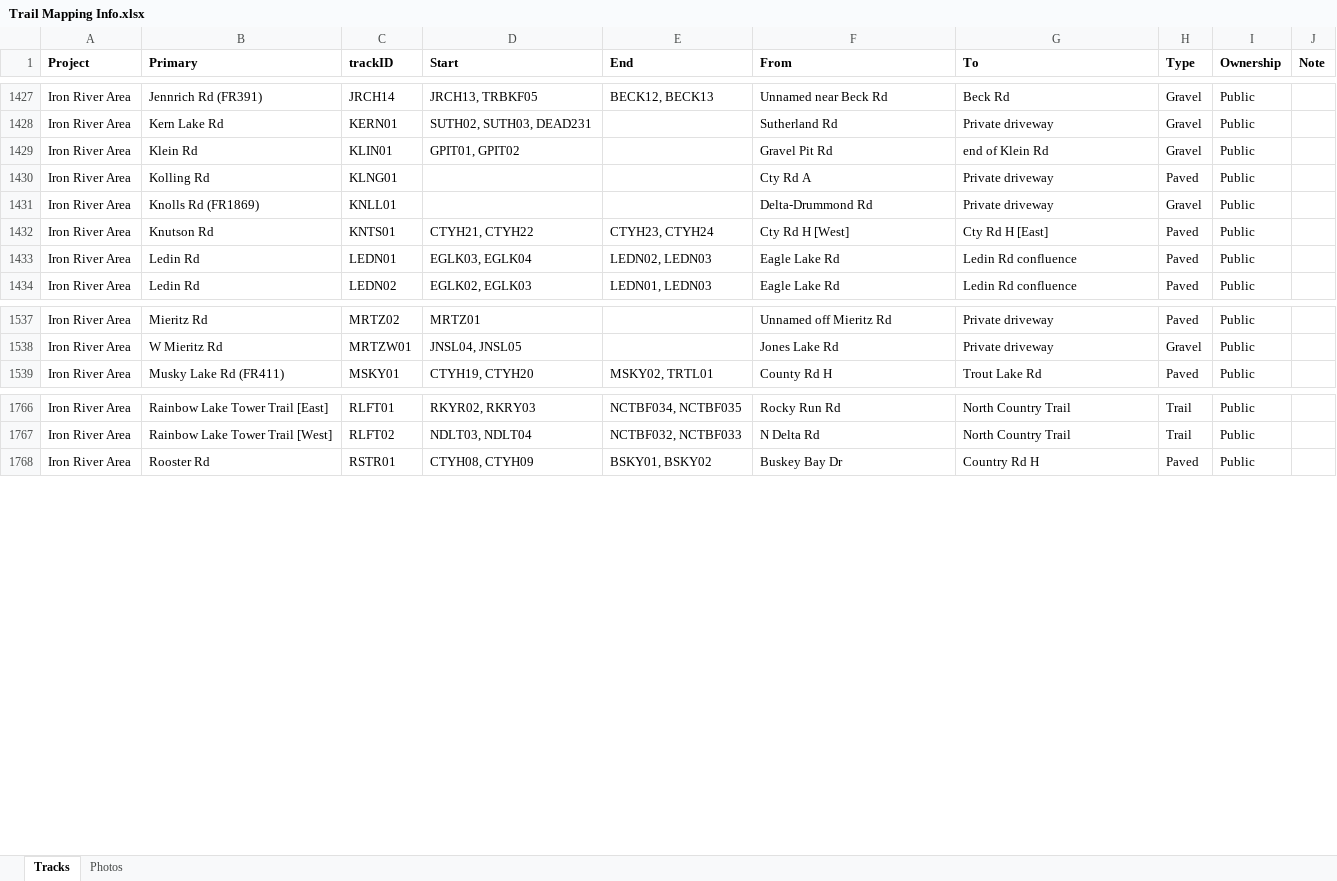
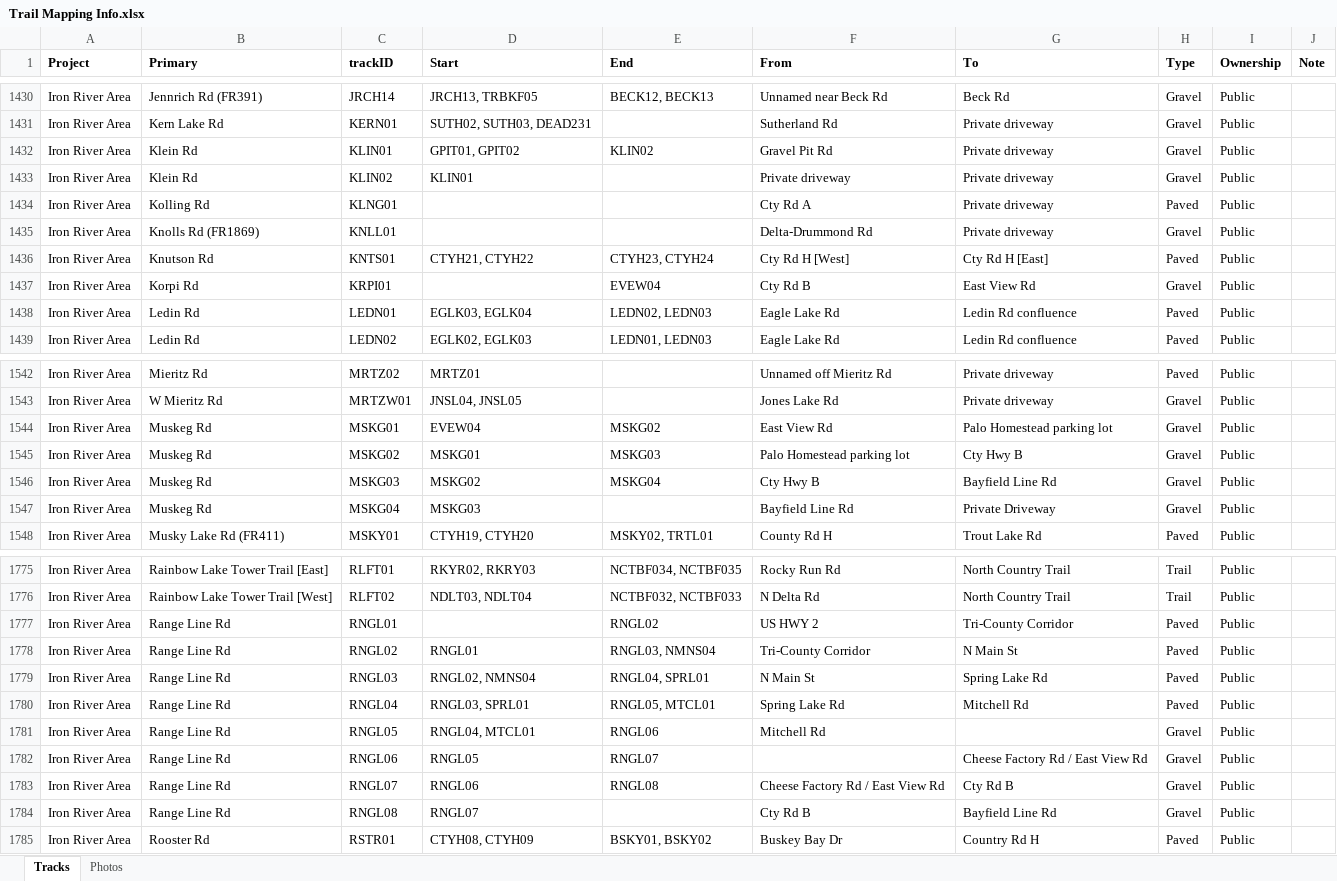
Before and after one commit to droglenc/MAPPING, an Excel workbook: Data/Trail Mapping Info.xlsx, sheet Tracks, drawn as a sheet; only a part is shown, gaps mark what is left out; values as stored, in another font and other column widths than the file's, no borders; addresses are those after the commit; the diff covers the shown part only; the diff names each change by its address in the sheet, - before the commit and + after, or states it on an @@ line.

```diff
--- a/Data/Trail Mapping Info.xlsx (sheet Tracks)
+++ b/Data/Trail Mapping Info.xlsx (sheet Tracks)
-E1432 (End): (empty)
+E1432 (End): KLIN02
-G1432 (To): end of Klein Rd
+G1432 (To): Private driveway
+row 1433: Iron River Area | Klein Rd | KLIN02 | KLIN01 |  | Private driveway | Private driveway | Gravel | Public
+row 1437: Iron River Area | Korpi Rd | KRPI01 |  | EVEW04 | Cty Rd B | East View Rd | Gravel | Public
+row 1544: Iron River Area | Muskeg Rd | MSKG01 | EVEW04 | MSKG02 | East View Rd | Palo Homestead parking lot | Gravel | Public
+row 1545: Iron River Area | Muskeg Rd | MSKG02 | MSKG01 | MSKG03 | Palo Homestead parking lot | Cty Hwy B | Gravel | Public
+row 1546: Iron River Area | Muskeg Rd | MSKG03 | MSKG02 | MSKG04 | Cty Hwy B | Bayfield Line Rd | Gravel | Public
+row 1547: Iron River Area | Muskeg Rd | MSKG04 | MSKG03 |  | Bayfield Line Rd | Private Driveway | Gravel | Public
+row 1777: Iron River Area | Range Line Rd | RNGL01 |  | RNGL02 | US HWY 2 | Tri-County Corridor | Paved | Public
+row 1778: Iron River Area | Range Line Rd | RNGL02 | RNGL01 | RNGL03, NMNS04 | Tri-County Corridor | N Main St | Paved | Public
+row 1779: Iron River Area | Range Line Rd | RNGL03 | RNGL02, NMNS04 | RNGL04, SPRL01 | N Main St | Spring Lake Rd | Paved | Public
+row 1780: Iron River Area | Range Line Rd | RNGL04 | RNGL03, SPRL01 | RNGL05, MTCL01 | Spring Lake Rd | Mitchell Rd | Paved | Public
+row 1781: Iron River Area | Range Line Rd | RNGL05 | RNGL04, MTCL01 | RNGL06 | Mitchell Rd |  | Gravel | Public
+row 1782: Iron River Area | Range Line Rd | RNGL06 | RNGL05 | RNGL07 |  | Cheese Factory Rd / East View Rd | Gravel | Public
+row 1783: Iron River Area | Range Line Rd | RNGL07 | RNGL06 | RNGL08 | Cheese Factory Rd / East View Rd | Cty Rd B | Gravel | Public
+row 1784: Iron River Area | Range Line Rd | RNGL08 | RNGL07 |  | Cty Rd B | Bayfield Line Rd | Gravel | Public
```
Also changed, not shown: 4 added rows and 7 edited cells elsewhere in this sheet, 45 other files.
